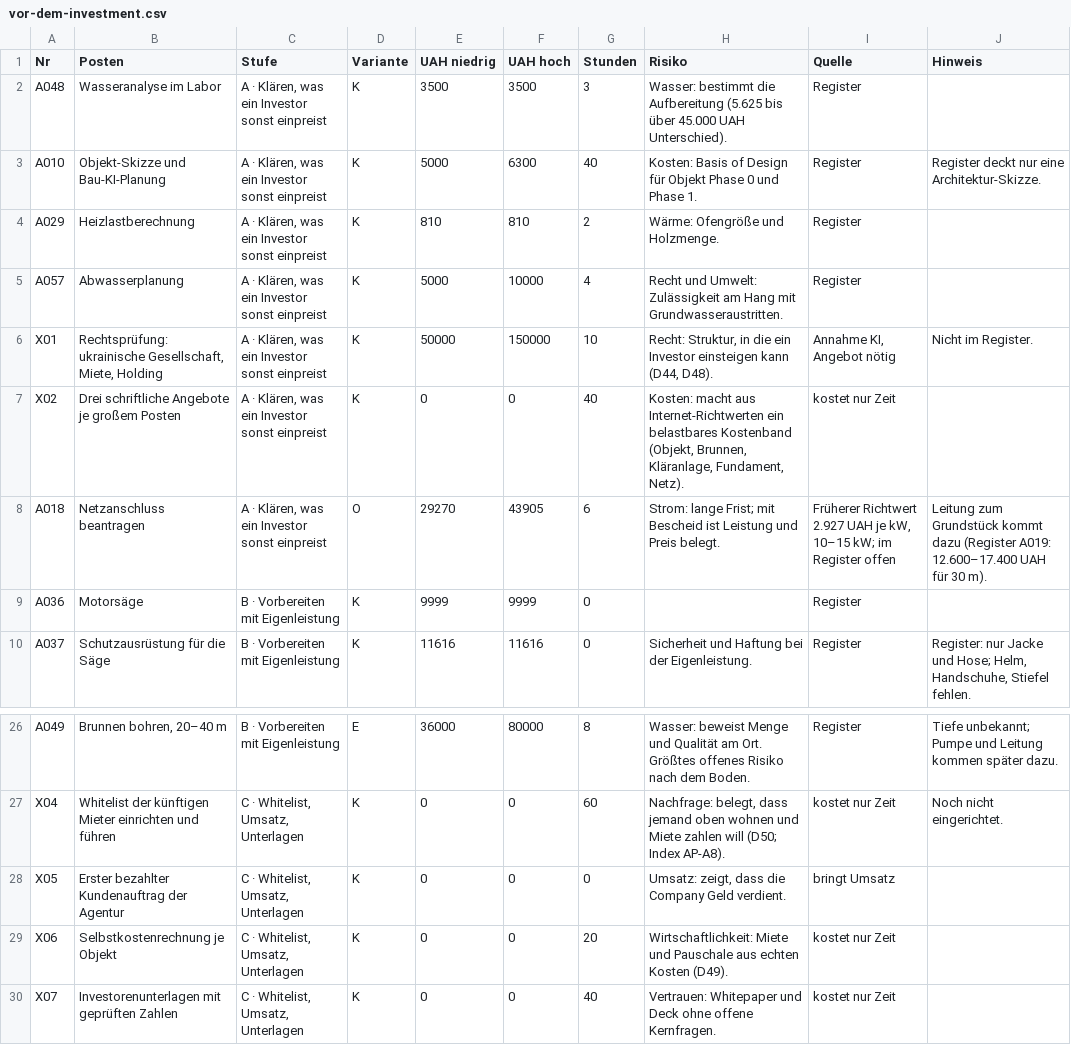
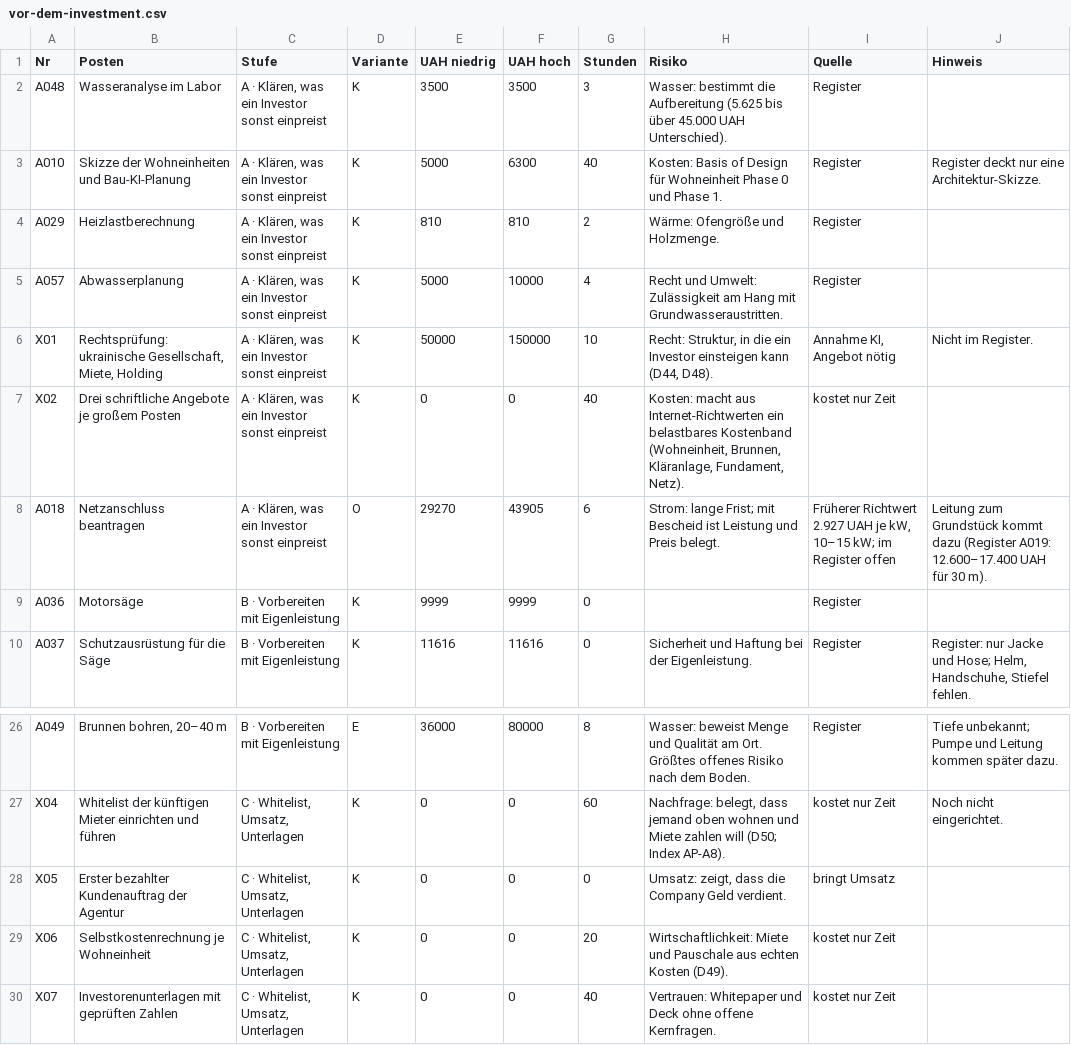
Before and after one commit to Wolfoeden/x-portal, a CSV file: plan/kosten/vor-dem-investment.csv, drawn as a sheet; only a part is shown, gaps mark what is left out.

```diff
--- a/plan/kosten/vor-dem-investment.csv
+++ b/plan/kosten/vor-dem-investment.csv
@@ -2,3 +2,3 @@
 A048;Wasseranalyse im Labor;A · Klären, was ein Investor sonst einpreist;K;3500;3500;3;Wasser: bestimmt die Aufbereitung (5.625 bis über 45.000 UAH Unterschied).;Register;
-A010;Objekt-Skizze und Bau-KI-Planung;A · Klären, was ein Investor sonst einpreist;K;5000;6300;40;Kosten: Basis of Design für Objekt Phase 0 und Phase 1.;Register;Register deckt nur eine Architektur-Skizze.
+A010;Skizze der Wohneinheiten und Bau-KI-Planung;A · Klären, was ein Investor sonst einpreist;K;5000;6300;40;Kosten: Basis of Design für Wohneinheit Phase 0 und Phase 1.;Register;Register deckt nur eine Architektur-Skizze.
 A029;Heizlastberechnung;A · Klären, was ein Investor sonst einpreist;K;810;810;2;Wärme: Ofengröße und Holzmenge.;Register;
@@ -6,3 +6,3 @@ A057;Abwasserplanung;A · Klären, was ein Investor sonst einpreist;K;5000;10000
 X01;Rechtsprüfung: ukrainische Gesellschaft, Miete, Holding;A · Klären, was ein Investor sonst einpreist;K;50000;150000;10;Recht: Struktur, in die ein Investor einsteigen kann (D44, D48).;Annahme KI, Angebot nötig;Nicht im Register.
-X02;Drei schriftliche Angebote je großem Posten;A · Klären, was ein Investor sonst einpreist;K;0;0;40;Kosten: macht aus Internet-Richtwerten ein belastbares Kostenband (Objekt, Brunnen, Kläranlage, Fundament, Netz).;kostet nur Zeit;
+X02;Drei schriftliche Angebote je großem Posten;A · Klären, was ein Investor sonst einpreist;K;0;0;40;Kosten: macht aus Internet-Richtwerten ein belastbares Kostenband (Wohneinheit, Brunnen, Kläranlage, Fundament, Netz).;kostet nur Zeit;
 A018;Netzanschluss beantragen;A · Klären, was ein Investor sonst einpreist;O;29270;43905;6;"Strom: lange Frist; mit Bescheid ist Leistung und Preis belegt.";"Früherer Richtwert 2.927 UAH je kW, 10–15 kW; im Register offen";Leitung zum Grundstück kommt dazu (Register A019: 12.600–17.400 UAH für 30 m).
@@ -28,3 +28,3 @@ X04;Whitelist der künftigen Mieter einrichten und führen;C · Whitelist, Umsat
 X05;Erster bezahlter Kundenauftrag der Agentur;C · Whitelist, Umsatz, Unterlagen;K;0;0;0;Umsatz: zeigt, dass die Company Geld verdient.;bringt Umsatz;
-X06;Selbstkostenrechnung je Objekt;C · Whitelist, Umsatz, Unterlagen;K;0;0;20;Wirtschaftlichkeit: Miete und Pauschale aus echten Kosten (D49).;kostet nur Zeit;
+X06;Selbstkostenrechnung je Wohneinheit;C · Whitelist, Umsatz, Unterlagen;K;0;0;20;Wirtschaftlichkeit: Miete und Pauschale aus echten Kosten (D49).;kostet nur Zeit;
 X07;Investorenunterlagen mit geprüften Zahlen;C · Whitelist, Umsatz, Unterlagen;K;0;0;40;Vertrauen: Whitepaper und Deck ohne offene Kernfragen.;kostet nur Zeit;
```
Also changed, not shown: plan/anschaffungen/anschaffungen.csv, 41 other files.
